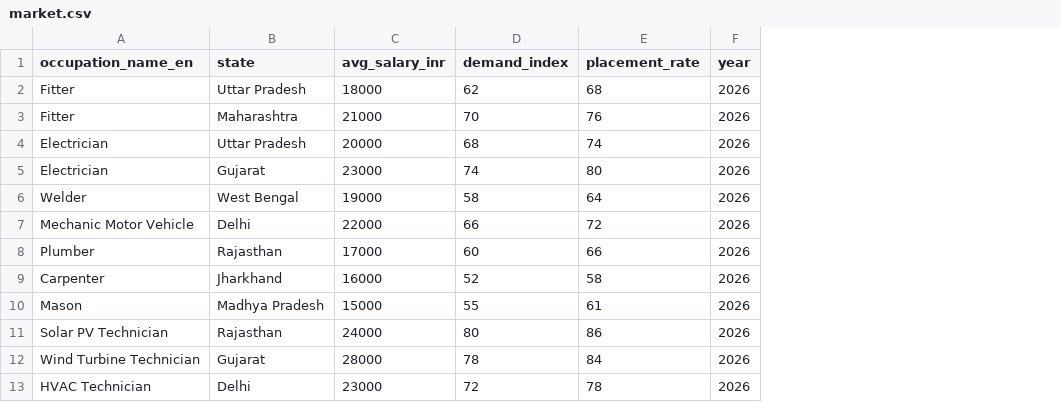
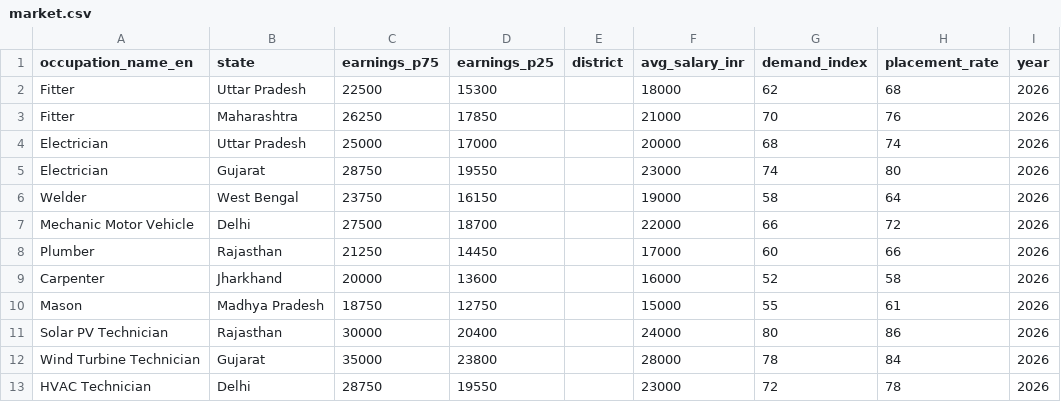
Before and after one commit to learnerabhinavdwivedi-droid/kaushalpath, a CSV file: backend/app/data/seed/market.csv, drawn as a sheet; only a part is shown; the diff names each change by its address in the sheet, - before the commit and + after, or states it on an @@ line.

Commit message:
feat(phase10-11): truth reset and outcome-data backbone (trades, providers, progression, schemes)

```diff
--- a/backend/app/data/seed/market.csv
+++ b/backend/app/data/seed/market.csv
+column C (earnings_p75), rows 2-13: 22500 | 26250 | 25000 | 28750 | 23750 | 27500 | 21250 | 20000 | 18750 | 30000 | 35000 | 28750
+column D (earnings_p25), rows 2-13: 15300 | 17850 | 17000 | 19550 | 16150 | 18700 | 14450 | 13600 | 12750 | 20400 | 23800 | 19550
+column E (district), empty
```
Also changed, not shown: backend/app/data/seed/occupations.csv, 37 other files.
